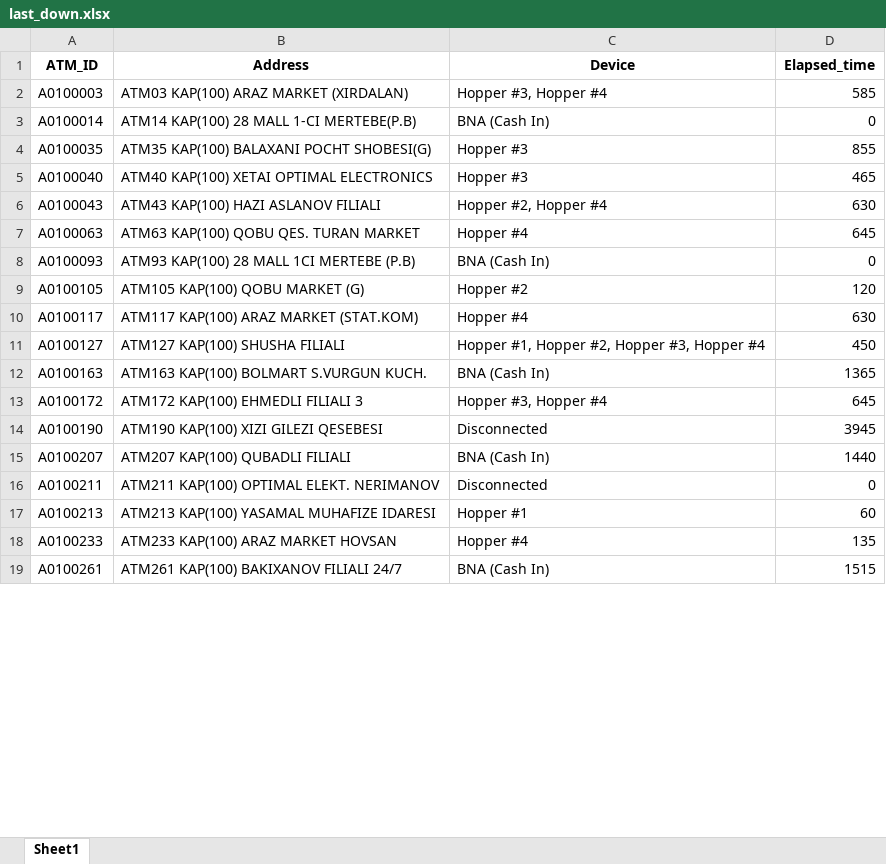
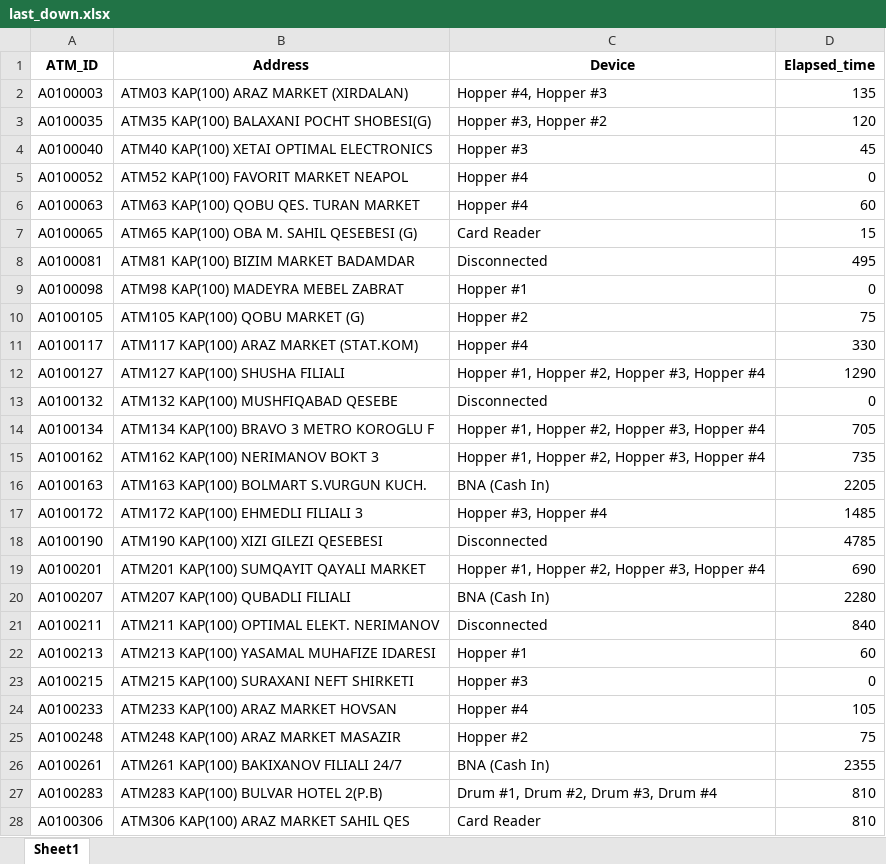
Before and after one commit to kbturgut090/fimi, an Excel workbook: last_down.xlsx, sheet Sheet1, drawn as a sheet; only a part is shown; values as stored, in another font and other column widths than the file's, no borders; removed rows and columns are numbered as before the commit, all else as after; the diff covers the shown part only; the diff names each change by its address in the sheet, - before the commit and + after, or states it on an @@ line.

Commit message:
all

```diff
--- a/last_down.xlsx (sheet Sheet1)
+++ b/last_down.xlsx (sheet Sheet1)
-C2 (Device): Hopper #3, Hopper #4
+C2 (Device): Hopper #4, Hopper #3
-D2 (Elapsed_time): 585
+D2 (Elapsed_time): 135
-row 3: A0100014 | ATM14 KAP(100) 28 MALL 1-CI MERTEBE(P.B) | BNA (Cash In) | 0
-C3 (Device): Hopper #3
+C3 (Device): Hopper #3, Hopper #2
-D3 (Elapsed_time): 855
+D3 (Elapsed_time): 120
-D4 (Elapsed_time): 465
+D4 (Elapsed_time): 45
-row 6: A0100043 | ATM43 KAP(100) HAZI ASLANOV FILIALI | Hopper #2, Hopper #4 | 630
+row 5: A0100052 | ATM52 KAP(100) FAVORIT MARKET NEAPOL | Hopper #4 | 0
-D6 (Elapsed_time): 645
+D6 (Elapsed_time): 60
-row 8: A0100093 | ATM93 KAP(100) 28 MALL 1CI MERTEBE (P.B) | BNA (Cash In) | 0
+row 7: A0100065 | ATM65 KAP(100) OBA M. SAHIL QESEBESI (G) | Card Reader | 15
+row 8: A0100081 | ATM81 KAP(100) BIZIM MARKET BADAMDAR | Disconnected | 495
+row 9: A0100098 | ATM98 KAP(100) MADEYRA MEBEL ZABRAT | Hopper #1 | 0
-D10 (Elapsed_time): 120
+D10 (Elapsed_time): 75
-D11 (Elapsed_time): 630
+D11 (Elapsed_time): 330
-D12 (Elapsed_time): 450
+D12 (Elapsed_time): 1290
+row 13: A0100132 | ATM132 KAP(100) MUSHFIQABAD QESEBE | Disconnected | 0
+row 14: A0100134 | ATM134 KAP(100) BRAVO 3 METRO KOROGLU F | Hopper #1, Hopper #2, Hopper #3, Hopper #4 | 705
+row 15: A0100162 | ATM162 KAP(100) NERIMANOV BOKT 3 | Hopper #1, Hopper #2, Hopper #3, Hopper #4 | 735
-D16 (Elapsed_time): 1365
+D16 (Elapsed_time): 2205
-D17 (Elapsed_time): 645
+D17 (Elapsed_time): 1485
-D18 (Elapsed_time): 3945
+D18 (Elapsed_time): 4785
+row 19: A0100201 | ATM201 KAP(100) SUMQAYIT QAYALI MARKET | Hopper #1, Hopper #2, Hopper #3, Hopper #4 | 690
-D20 (Elapsed_time): 1440
+D20 (Elapsed_time): 2280
-D21 (Elapsed_time): 0
+D21 (Elapsed_time): 840
+row 23: A0100215 | ATM215 KAP(100) SURAXANI NEFT SHIRKETI | Hopper #3 | 0
-D24 (Elapsed_time): 135
+D24 (Elapsed_time): 105
+row 25: A0100248 | ATM248 KAP(100) ARAZ MARKET MASAZIR | Hopper #2 | 75
-D26 (Elapsed_time): 1515
+D26 (Elapsed_time): 2355
+row 27: A0100283 | ATM283 KAP(100) BULVAR HOTEL 2(P.B) | Drum #1, Drum #2, Drum #3, Drum #4 | 810
+row 28: A0100306 | ATM306 KAP(100) ARAZ MARKET SAHIL QES | Card Reader | 810
```
Also changed, not shown: 18 added rows, 23 removed rows and 37 edited cells elsewhere in this sheet.
